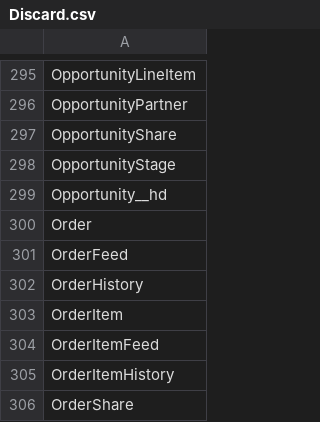
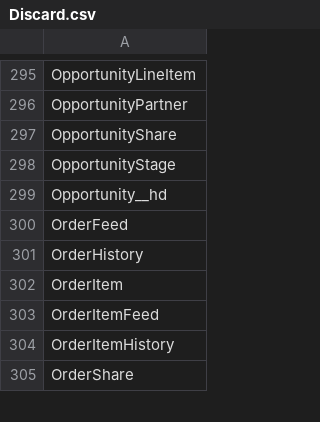
Before and after one commit to codyc-f/Salesforce-export-metadata, a CSV file: Discard.csv, drawn as a sheet; only a part is shown, gaps mark what is left out; the diff names each change by its address in the sheet, - before the commit and + after, or states it on an @@ line.

Commit message:
update Discard.csv removed order

```diff
--- a/Discard.csv
+++ b/Discard.csv
-row 300: Order
```
